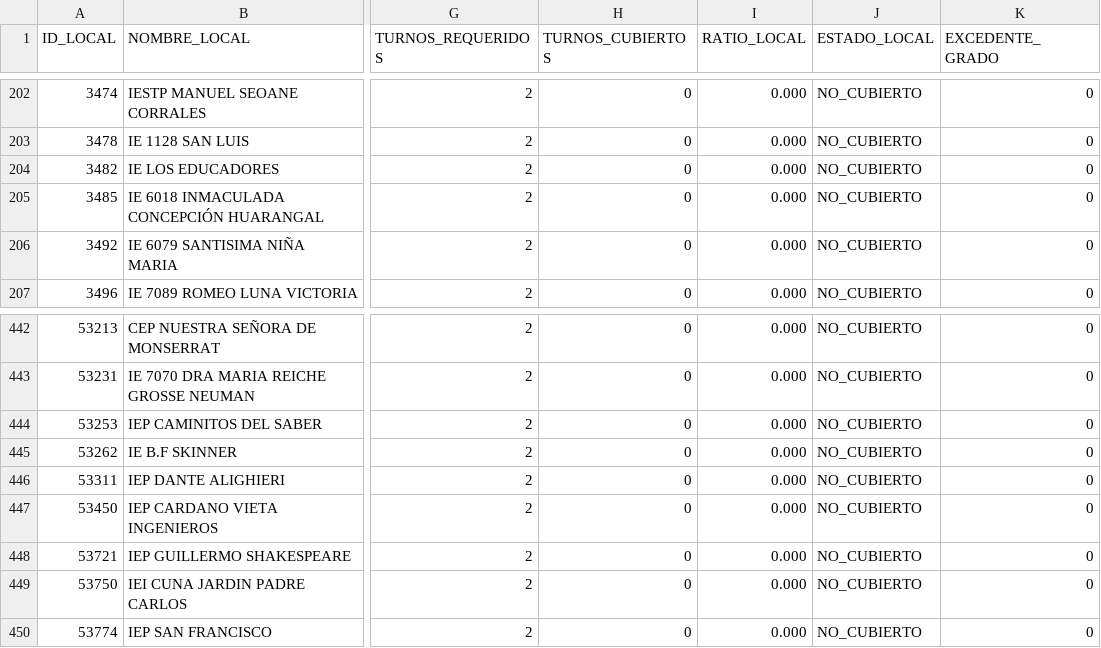
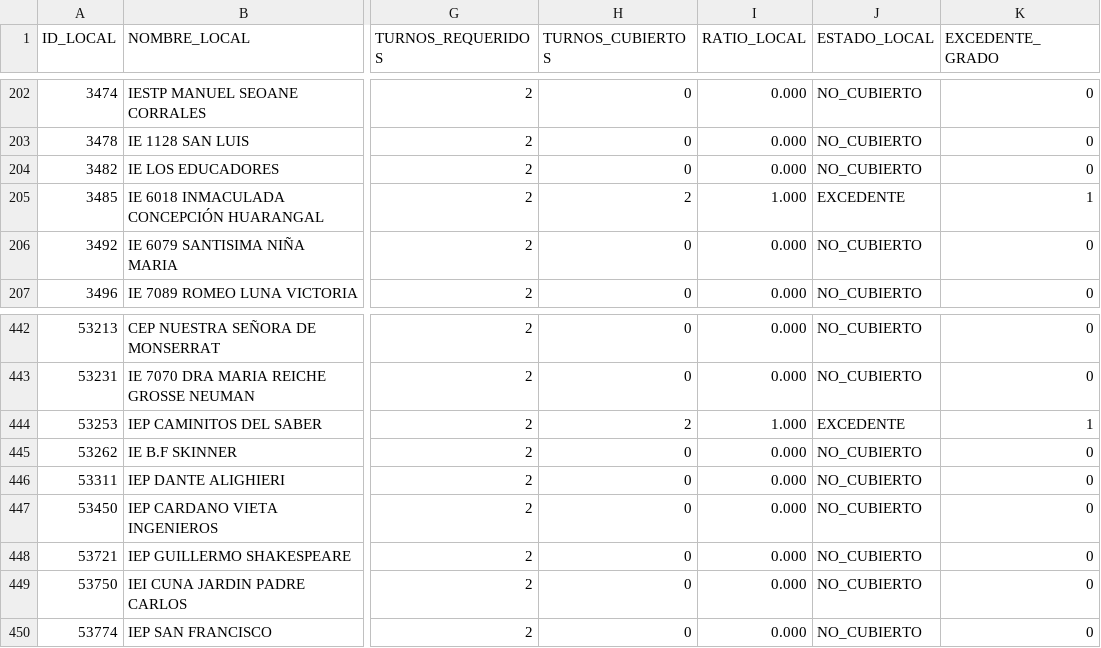
Before and after one commit to actransparencia-monitoreo/mapa-cobertura-lima, a CSV file: data/locales.csv, drawn as a sheet; only a part is shown, gaps mark what is left out; the diff names each change by its address in the sheet, - before the commit and + after, or states it on an @@ line.

Commit message:
datos: 469/22/2/2 sobre 495 locales · 2026-09-11 11:03 (MOTOR)

```diff
--- a/data/locales.csv
+++ b/data/locales.csv
-H205 (TURNOS_CUBIERTOS): 0
+H205 (TURNOS_CUBIERTOS): 2
-I205 (RATIO_LOCAL): 0.000
+I205 (RATIO_LOCAL): 1.000
-J205 (ESTADO_LOCAL): NO_CUBIERTO
+J205 (ESTADO_LOCAL): EXCEDENTE
-K205 (EXCEDENTE_GRADO): 0
+K205 (EXCEDENTE_GRADO): 1
-H444 (TURNOS_CUBIERTOS): 0
+H444 (TURNOS_CUBIERTOS): 2
-I444 (RATIO_LOCAL): 0.000
+I444 (RATIO_LOCAL): 1.000
-J444 (ESTADO_LOCAL): NO_CUBIERTO
+J444 (ESTADO_LOCAL): EXCEDENTE
-K444 (EXCEDENTE_GRADO): 0
+K444 (EXCEDENTE_GRADO): 1
```
